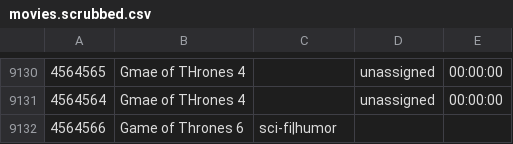
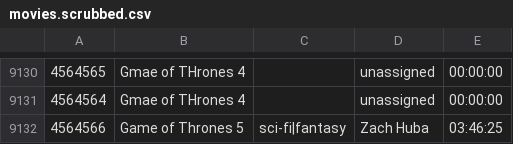
Before and after one commit to Zhuba92/DotNetWeek7Lab, a CSV file: movies.scrubbed.csv, drawn as a sheet; only a part is shown, gaps mark what is left out.

```diff
--- a/movies.scrubbed.csv
+++ b/movies.scrubbed.csv
@@ -9131,2 +9131,2 @@
 4564564,Gmae of THrones 4,,unassigned,00:00:00
-4564566,Game of Thrones 6,sci-fi|humor
+4564566,Game of Thrones 5,sci-fi|fantasy,Zach Huba,03:46:25
```
Also changed, not shown: 2 other files.
